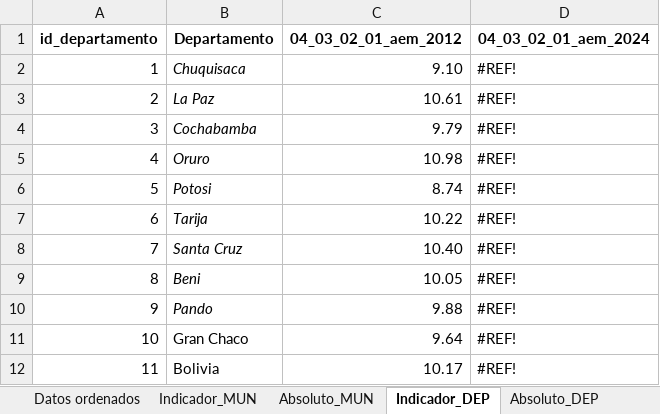
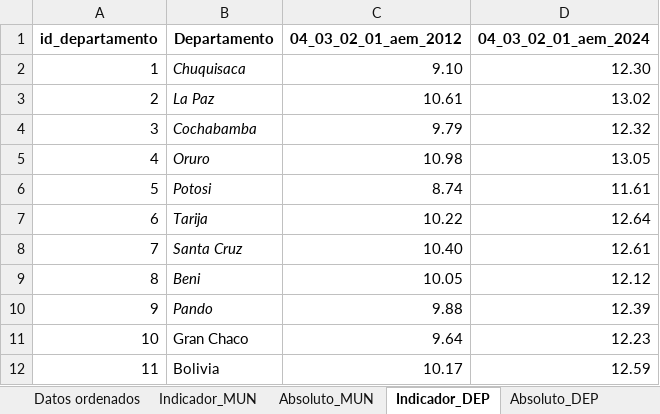
Before and after one commit to paolomachacab/atlas-ods-municipal, an Excel workbook: data/indicadores/04_03_02_05_aem.xlsx, sheet Indicador_DEP, drawn as a sheet; values as stored, in another font and other column widths than the file's, no borders; charts and pictures not drawn; the diff names each change by its address in the sheet, - before the commit and + after, or states it on an @@ line.

```diff
--- a/data/indicadores/04_03_02_05_aem.xlsx (sheet Indicador_DEP)
+++ b/data/indicadores/04_03_02_05_aem.xlsx (sheet Indicador_DEP)
-D2 (04_03_02_01_aem_2024): #REF!
+D2 (04_03_02_01_aem_2024): 12.30
-D3 (04_03_02_01_aem_2024): #REF!
+D3 (04_03_02_01_aem_2024): 13.02
-D4 (04_03_02_01_aem_2024): #REF!
+D4 (04_03_02_01_aem_2024): 12.32
-D5 (04_03_02_01_aem_2024): #REF!
+D5 (04_03_02_01_aem_2024): 13.05
-D6 (04_03_02_01_aem_2024): #REF!
+D6 (04_03_02_01_aem_2024): 11.61
-D7 (04_03_02_01_aem_2024): #REF!
+D7 (04_03_02_01_aem_2024): 12.64
-D8 (04_03_02_01_aem_2024): #REF!
+D8 (04_03_02_01_aem_2024): 12.61
-D9 (04_03_02_01_aem_2024): #REF!
+D9 (04_03_02_01_aem_2024): 12.12
-D10 (04_03_02_01_aem_2024): #REF!
+D10 (04_03_02_01_aem_2024): 12.39
-D11 (04_03_02_01_aem_2024): #REF!
+D11 (04_03_02_01_aem_2024): 12.23
-D12 (04_03_02_01_aem_2024): #REF!
+D12 (04_03_02_01_aem_2024): 12.59
```
Also changed, not shown: sheet Datos ordenados, sheet Indicador_MUN, data/indicadores/05_01_01_03_pge.xlsx, umbrales_color_annexed_19-06-2026.xlsx, 3 other files.
